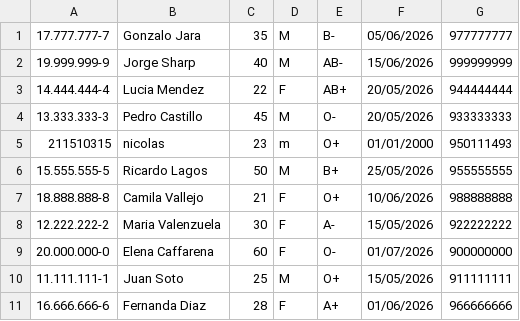
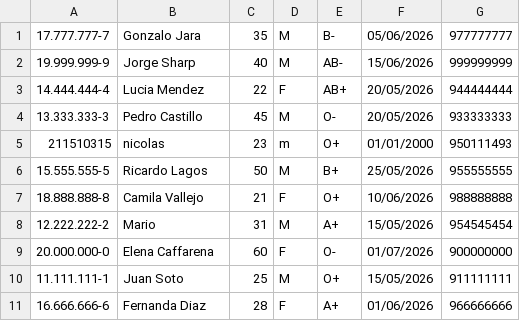
Before and after one commit to Rhyzt/Proyecto-SIA, a CSV file: csv/donantes.csv, drawn as a sheet.

```diff
--- a/csv/donantes.csv
+++ b/csv/donantes.csv
@@ -7,3 +7,3 @@
 18.888.888-8,Camila Vallejo,21,F,O+,10/06/2026,988888888
-12.222.222-2,Maria Valenzuela,30,F,A-,15/05/2026,922222222
+12.222.222-2,Mario,31,M,A+,15/05/2026,954545454
 20.000.000-0,Elena Caffarena,60,F,O-,01/07/2026,900000000
```
Also changed, not shown: csv/extracciones.csv, 25 other files.
